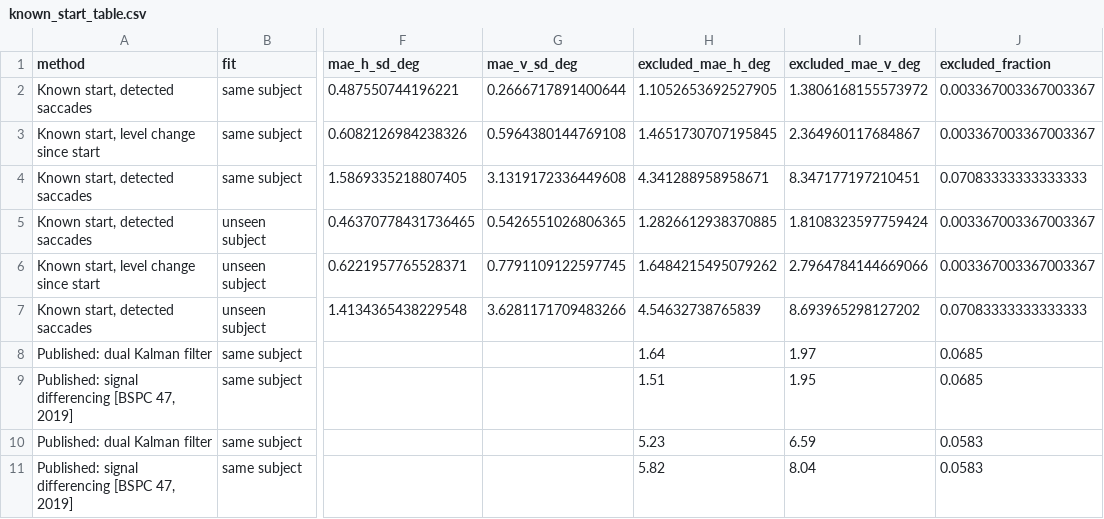
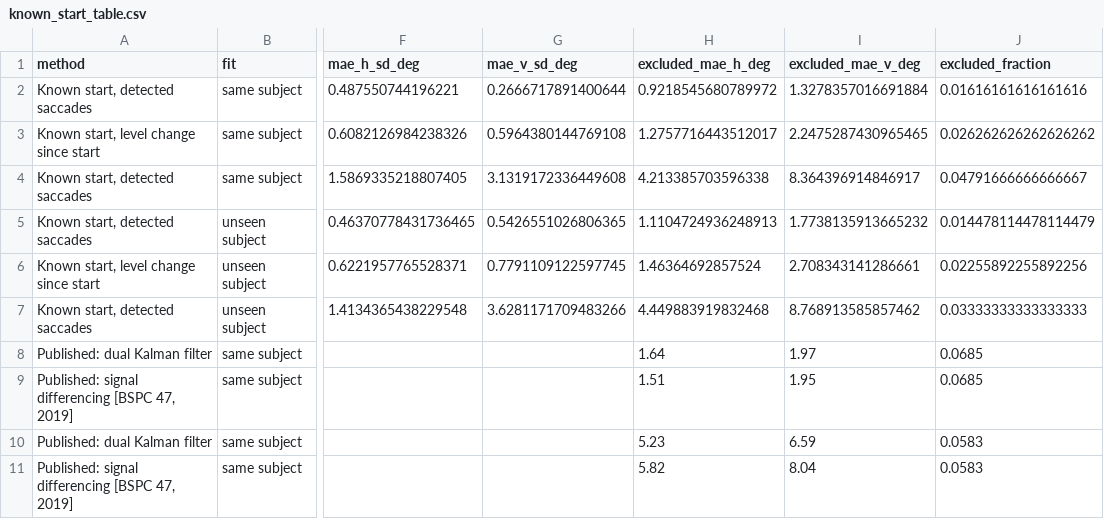
Before and after one commit to Sanjayks683/eog-gaze-pipeline, a CSV file: reports/experiments/known_start/known_start_table.csv, drawn as a sheet; only a part is shown, gaps mark what is left out; the diff names each change by its address in the sheet, - before the commit and + after, or states it on an @@ line.

```diff
--- a/reports/experiments/known_start/known_start_table.csv
+++ b/reports/experiments/known_start/known_start_table.csv
-H2 (excluded_mae_h_deg): 1.1052653692527905
+H2 (excluded_mae_h_deg): 0.9218545680789972
-I2 (excluded_mae_v_deg): 1.3806168155573972
+I2 (excluded_mae_v_deg): 1.3278357016691884
-J2 (excluded_fraction): 0.003367003367003367
+J2 (excluded_fraction): 0.01616161616161616
-H3 (excluded_mae_h_deg): 1.4651730707195845
+H3 (excluded_mae_h_deg): 1.2757716443512017
-I3 (excluded_mae_v_deg): 2.364960117684867
+I3 (excluded_mae_v_deg): 2.2475287430965465
-J3 (excluded_fraction): 0.003367003367003367
+J3 (excluded_fraction): 0.026262626262626262
-H4 (excluded_mae_h_deg): 4.341288958958671
+H4 (excluded_mae_h_deg): 4.213385703596338
-I4 (excluded_mae_v_deg): 8.347177197210451
+I4 (excluded_mae_v_deg): 8.364396914846917
-J4 (excluded_fraction): 0.07083333333333333
+J4 (excluded_fraction): 0.04791666666666667
-H5 (excluded_mae_h_deg): 1.2826612938370885
+H5 (excluded_mae_h_deg): 1.1104724936248913
-I5 (excluded_mae_v_deg): 1.8108323597759424
+I5 (excluded_mae_v_deg): 1.7738135913665232
-J5 (excluded_fraction): 0.003367003367003367
+J5 (excluded_fraction): 0.014478114478114479
-H6 (excluded_mae_h_deg): 1.6484215495079262
+H6 (excluded_mae_h_deg): 1.46364692857524
-I6 (excluded_mae_v_deg): 2.7964784144669066
+I6 (excluded_mae_v_deg): 2.708343141286661
-J6 (excluded_fraction): 0.003367003367003367
+J6 (excluded_fraction): 0.02255892255892256
-H7 (excluded_mae_h_deg): 4.54632738765839
+H7 (excluded_mae_h_deg): 4.449883919832468
-I7 (excluded_mae_v_deg): 8.693965298127202
+I7 (excluded_mae_v_deg): 8.768913585857462
-J7 (excluded_fraction): 0.07083333333333333
+J7 (excluded_fraction): 0.03333333333333333
```
Also changed, not shown: reports/experiments/dataset3/known_start/known_start_table.csv, reports/experiments/dataset4/known_start/known_start_table.csv, 7 other files.
